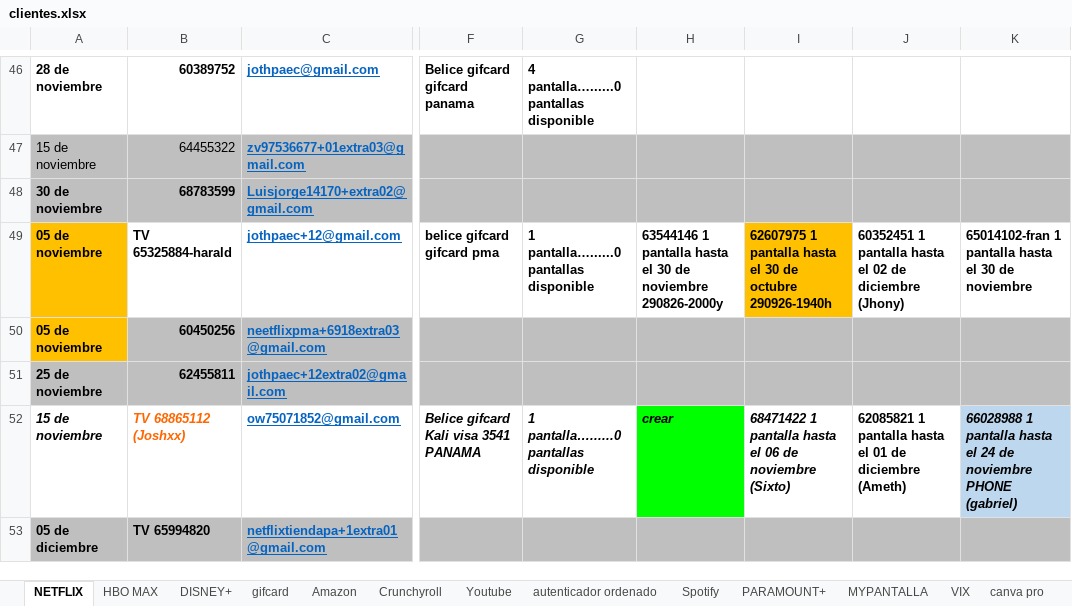
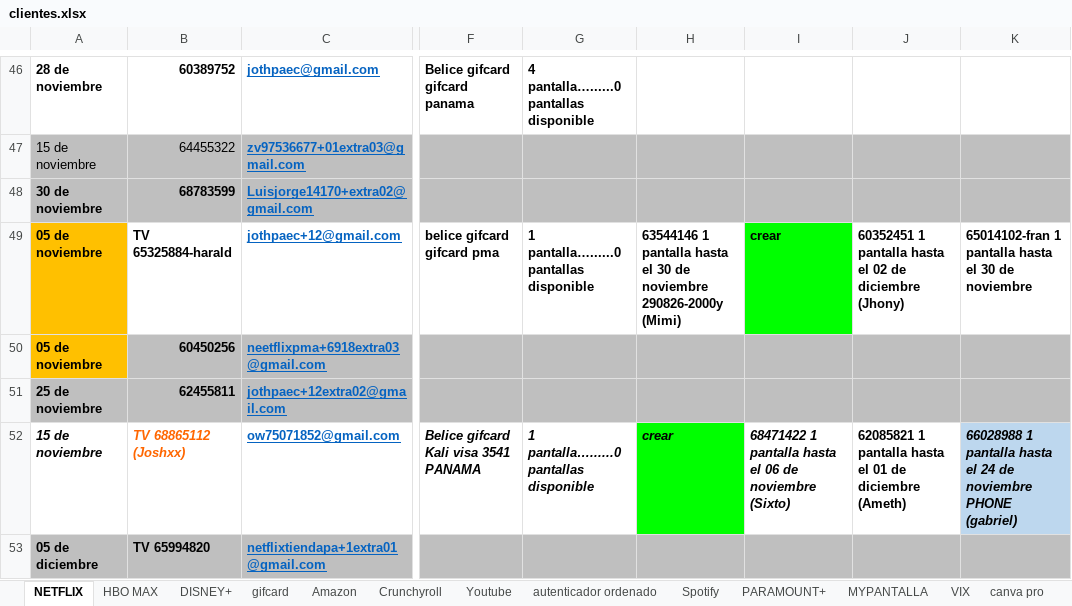
Before and after one commit to andresperea4215-beep/netflix-server, an Excel workbook: clientes.xlsx, sheet NETFLIX, drawn as a sheet; only a part is shown, gaps mark what is left out; values as stored, in another font and other column widths than the file's, no borders; charts and pictures not drawn; the diff names each change by its address in the sheet, - before the commit and + after, or states it on an @@ line.

Commit message:
Add files via upload

```diff
--- a/clientes.xlsx (sheet NETFLIX)
+++ b/clientes.xlsx (sheet NETFLIX)
-H49: …noviembre 290826-2000y
+H49: …noviembre 290826-2000y (Mimi)
-I49: 62607975 1 pantalla hasta el 30 de octubre 290926-1940h
+I49: crear
-I49 fill: #FFC000
+I49 fill: #00FF00
```
